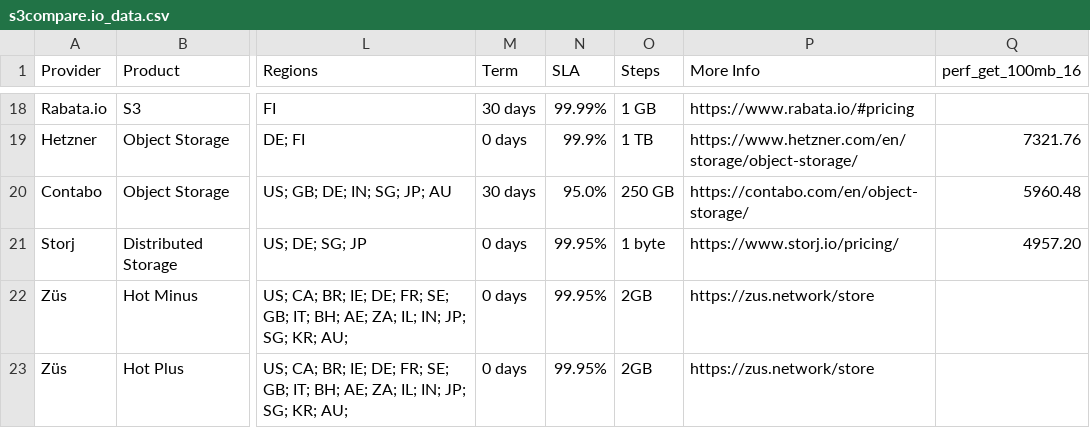
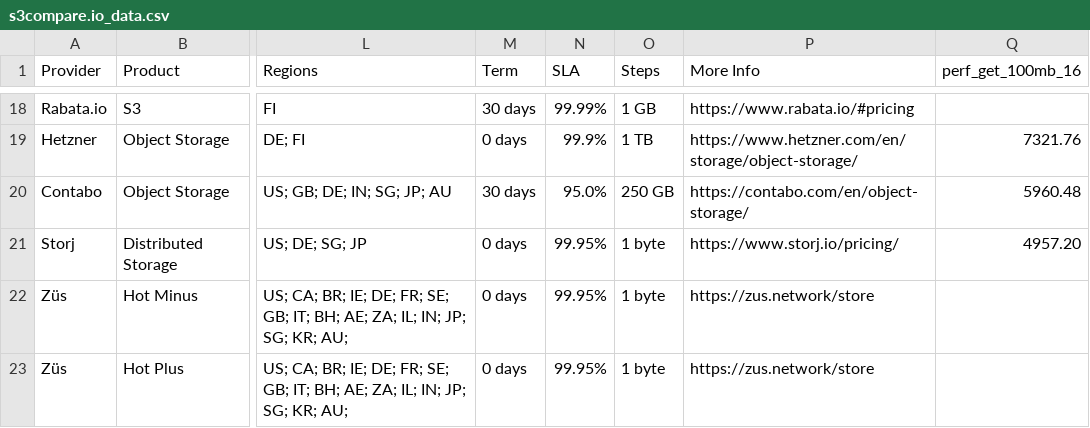
Before and after one commit to zeroservices/s3compare.io_data, a CSV file: s3compare.io_data.csv, drawn as a sheet; only a part is shown, gaps mark what is left out; the diff names each change by its address in the sheet, - before the commit and + after, or states it on an @@ line.

Commit message:
Update s3compare.io_data.csv

```diff
--- a/s3compare.io_data.csv
+++ b/s3compare.io_data.csv
-O22:O23 (Steps): 2GB
+O22:O23 (Steps): 1 byte
```
